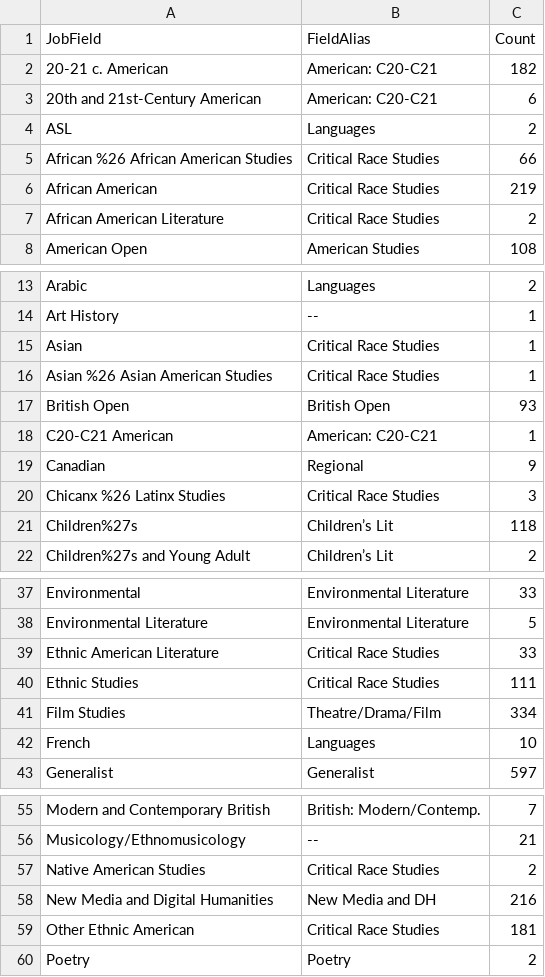
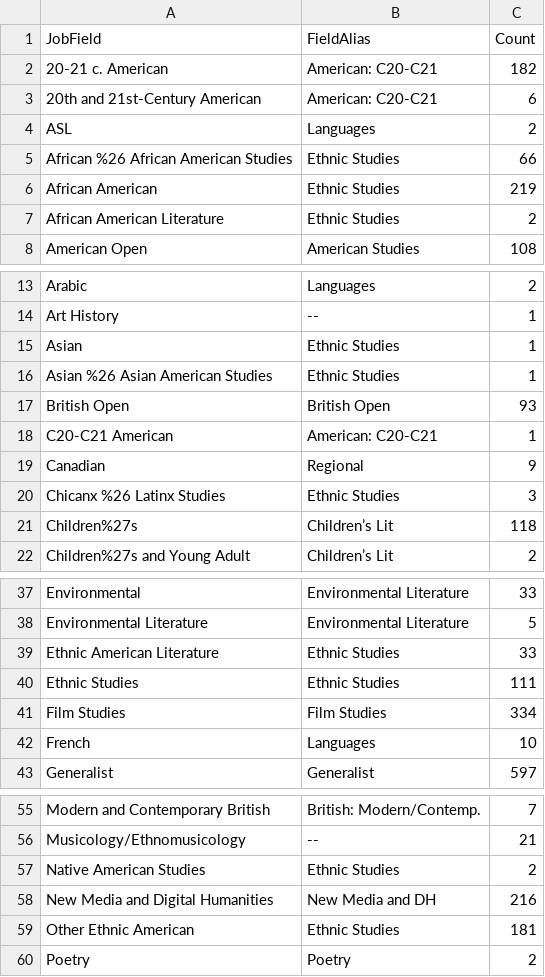
Before and after one commit to quadrismegistus/jobcensus, a CSV file: synthesis/data.jobcensus.field_aliases.csv, drawn as a sheet; only a part is shown, gaps mark what is left out; the diff covers the shown part only.

```diff
--- a/synthesis/data.jobcensus.field_aliases.csv
+++ b/synthesis/data.jobcensus.field_aliases.csv
@@ -4,5 +4,5 @@ JobField,FieldAlias,Count
 ASL,Languages,2
-African %26 African American Studies,Critical Race Studies,66
-African American,Critical Race Studies,219
-African American Literature,Critical Race Studies,2
+African %26 African American Studies,Ethnic Studies,66
+African American,Ethnic Studies,219
+African American Literature,Ethnic Studies,2
 American Open,American Studies,108
@@ -14,4 +14,4 @@ Arabic,Languages,2
 Art History,--,1
-Asian,Critical Race Studies,1
-Asian %26 Asian American Studies,Critical Race Studies,1
+Asian,Ethnic Studies,1
+Asian %26 Asian American Studies,Ethnic Studies,1
 British Open,British Open,93
@@ -19,3 +19,3 @@ C20-C21 American,American: C20-C21,1
 Canadian,Regional,9
-Chicanx %26 Latinx Studies,Critical Race Studies,3
+Chicanx %26 Latinx Studies,Ethnic Studies,3
 Children%27s,Children’s Lit,118
@@ -38,5 +38,5 @@ Environmental,Environmental Literature,33
 Environmental Literature,Environmental Literature,5
-Ethnic American Literature,Critical Race Studies,33
-Ethnic Studies,Critical Race Studies,111
-Film Studies,Theatre/Drama/Film,334
+Ethnic American Literature,Ethnic Studies,33
+Ethnic Studies,Ethnic Studies,111
+Film Studies,Film Studies,334
 French,Languages,10
@@ -56,5 +56,5 @@ Modern and Contemporary British,British: Modern/Contemp.,7
 Musicology/Ethnomusicology,--,21
-Native American Studies,Critical Race Studies,2
+Native American Studies,Ethnic Studies,2
 New Media and Digital Humanities,New Media and DH,216
-Other Ethnic American,Critical Race Studies,181
+Other Ethnic American,Ethnic Studies,181
 Poetry,Poetry,2
```
Also changed, not shown: 4 edited cells elsewhere in this file, mla/data.jobcensus.mla.2020-11-23.csv, 8 other files.
